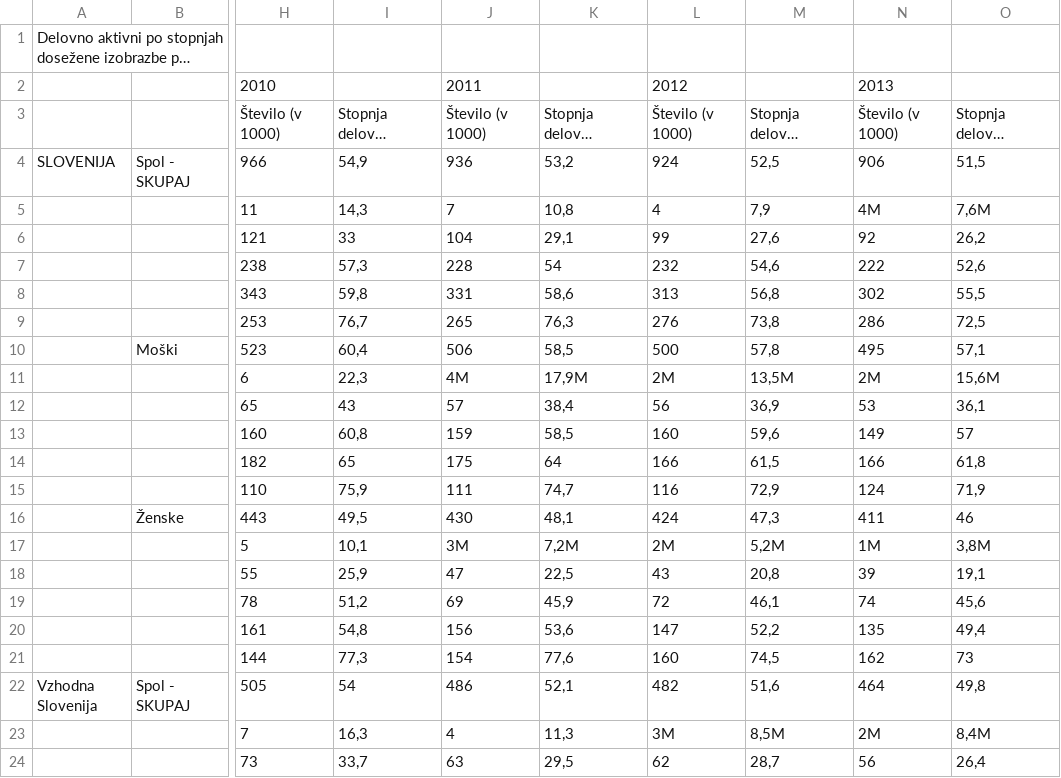
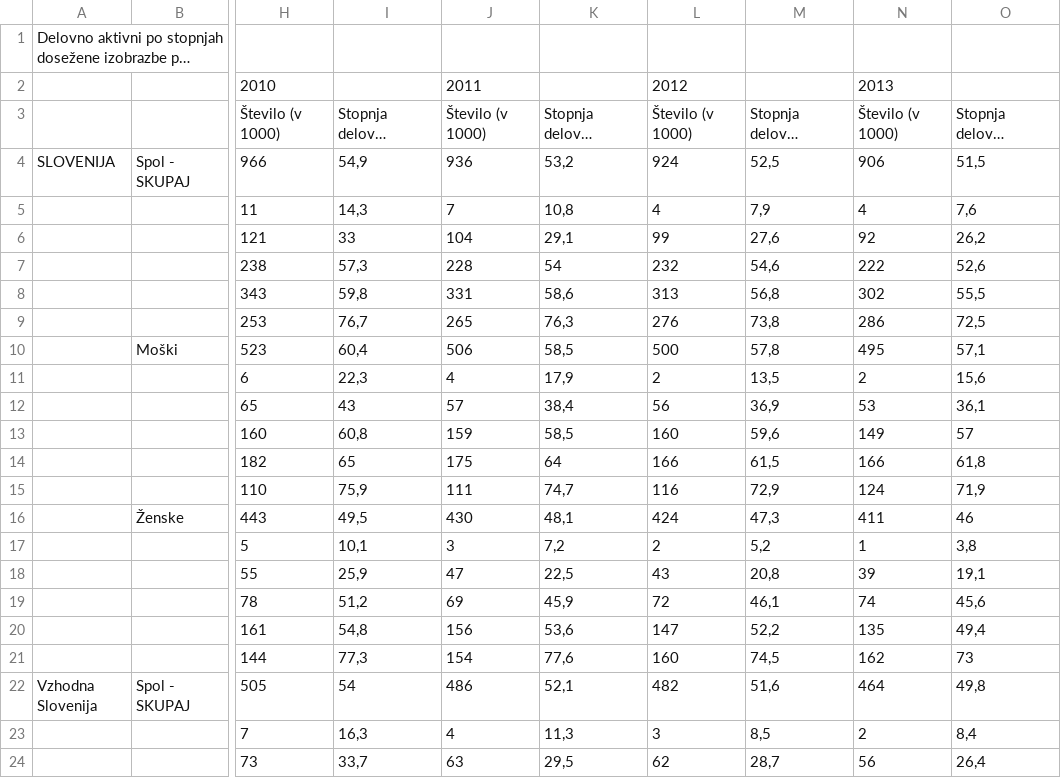
Before and after one commit to nolimal/APPR-2014-15, a CSV file: uvoz/program za uvoz/slocsv.csv, drawn as a sheet; only a part is shown, gaps mark what is left out; long unchanged cells end in …; the diff covers the shown part only; the diff names each change by its address in the sheet, - before the commit and + after, or states it on an @@ line.

```diff
--- a/uvoz/program za uvoz/slocsv.csv
+++ b/uvoz/program za uvoz/slocsv.csv
-N5: 4M
+N5: 4
-O5: 7,6M
+O5: 7,6
-J11: 4M
+J11: 4
-K11: 17,9M
+K11: 17,9
-L11: 2M
+L11: 2
-M11: 13,5M
+M11: 13,5
-N11: 2M
+N11: 2
-O11: 15,6M
+O11: 15,6
-J17: 3M
+J17: 3
-K17: 7,2M
+K17: 7,2
-L17: 2M
+L17: 2
-M17: 5,2M
+M17: 5,2
-N17: 1M
+N17: 1
-O17: 3,8M
+O17: 3,8
-L23: 3M
+L23: 3
-M23: 8,5M
+M23: 8,5
-N23: 2M
+N23: 2
-O23: 8,4M
+O23: 8,4
```
Also changed, not shown: 2 added rows, 2 removed rows and 28 edited cells elsewhere in this file, 1 other file.
